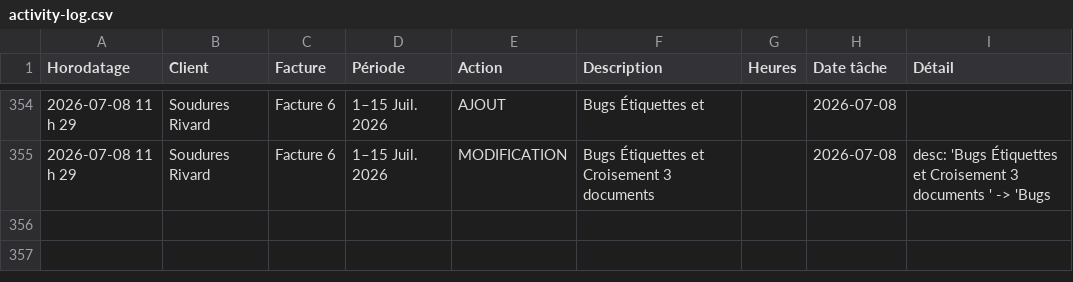
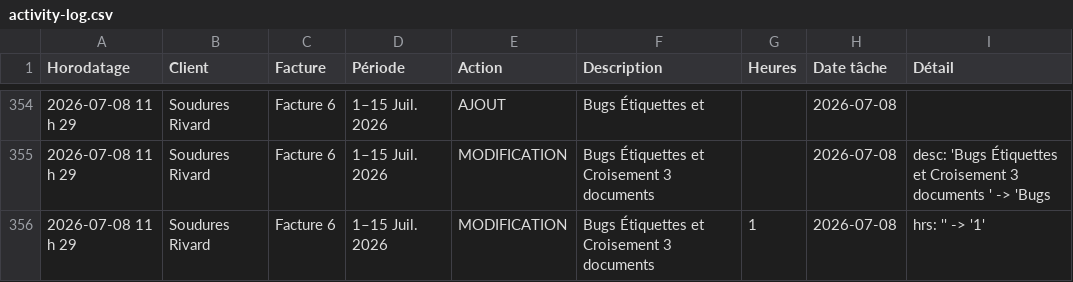
Before and after one commit to kchaouche17/billing-app, a CSV file: soudures-rivard/logs/activity-log.csv, drawn as a sheet; only a part is shown, gaps mark what is left out.

Commit message:
Activity log: 1 event

```diff
--- a/soudures-rivard/logs/activity-log.csv
+++ b/soudures-rivard/logs/activity-log.csv
@@ -355 +355,2 @@ Horodatage,Client,Facture,Période,Action,Description,Heures,Date tâche,Détail
 "2026-07-08 11 h 29","Soudures Rivard","Facture 6","1–15 Juil. 2026","MODIFICATION","Bugs Étiquettes et Croisement 3 documents","","2026-07-08","desc: 'Bugs Étiquettes et Croisement 3 documents ' -> 'Bugs "
+"2026-07-08 11 h 29","Soudures Rivard","Facture 6","1–15 Juil. 2026","MODIFICATION","Bugs Étiquettes et Croisement 3 documents","1","2026-07-08","hrs: '' -> '1'"
```
